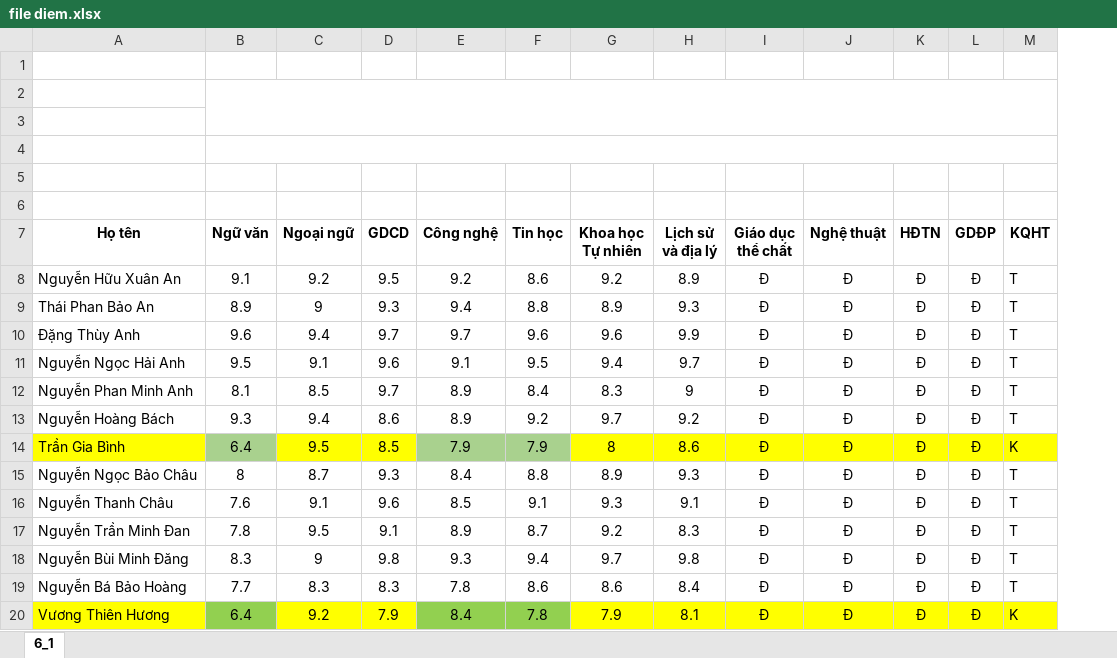
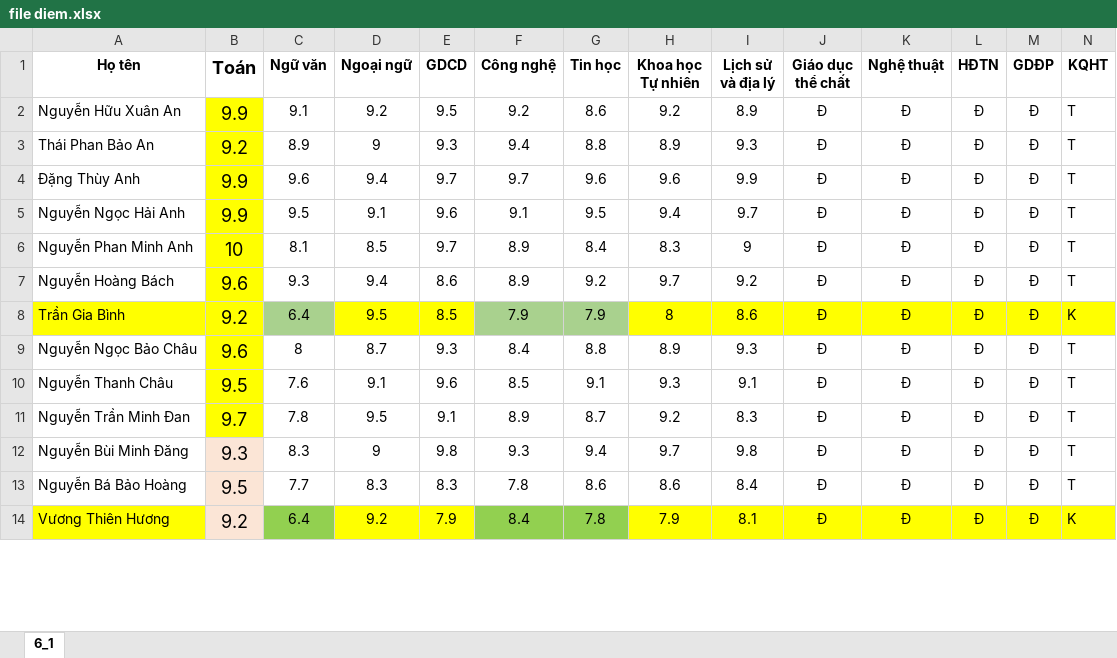
Before and after one commit to lenhat20791/kpi_kingdom_v3, an Excel workbook: file diem.xlsx, sheet 6_1, drawn as a sheet; only a part is shown; values as stored, in another font and other column widths than the file's, no borders; removed rows and columns are numbered as before the commit, all else as after; rows hold the shown columns only; the diff names each change by its address in the sheet, - before the commit and + after, or states it on an @@ line.

```diff
--- a/file diem.xlsx (sheet 6_1)
+++ b/file diem.xlsx (sheet 6_1)
+column B (Toán), rows 2-14: 9.9 | 9.2 | 9.9 | 9.9 | 10 | 9.6 | 9.2 | 9.6 | 9.5 | 9.7 | 9.3 | 9.5 | 9.2
-row 1: (empty)
-row 2: (empty)
-row 3: (empty)
-row 4: (empty)
-row 5: (empty)
-row 6: (empty)
```
Also changed, not shown: formulas that keep their value, 3 other files.
